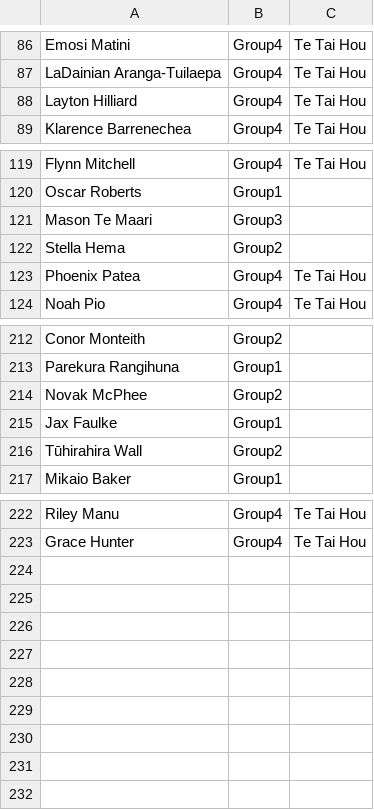
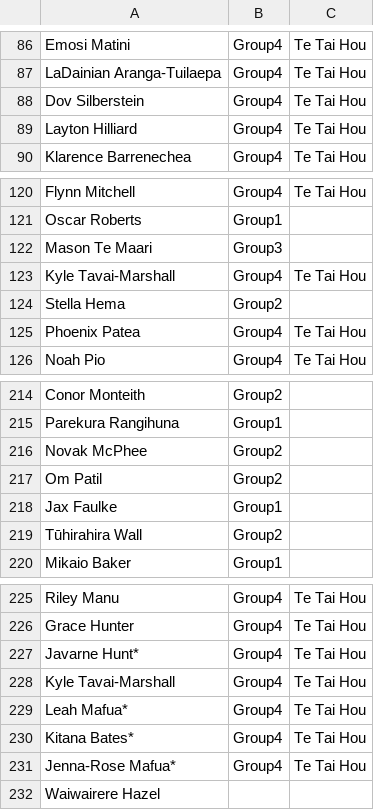
Before and after one commit to limonza/te-tai-hou-teams-2025, a CSV file: Sunday.csv, drawn as a sheet; only a part is shown, gaps mark what is left out; the diff names each change by its address in the sheet, - before the commit and + after, or states it on an @@ line.

Commit message:
Update Sunday.csv

```diff
--- a/Sunday.csv
+++ b/Sunday.csv
+row 88: Dov Silberstein | Group4 | Te Tai Hou
+row 123: Kyle Tavai-Marshall | Group4 | Te Tai Hou
+row 217: Om Patil | Group2
+row 227: Javarne Hunt* | Group4 | Te Tai Hou
+row 228: Kyle Tavai-Marshall | Group4 | Te Tai Hou
+row 229: Leah Mafua* | Group4 | Te Tai Hou
+row 230: Kitana Bates* | Group4 | Te Tai Hou
+row 231: Jenna-Rose Mafua* | Group4 | Te Tai Hou
+row 232: Waiwairere Hazel
```
